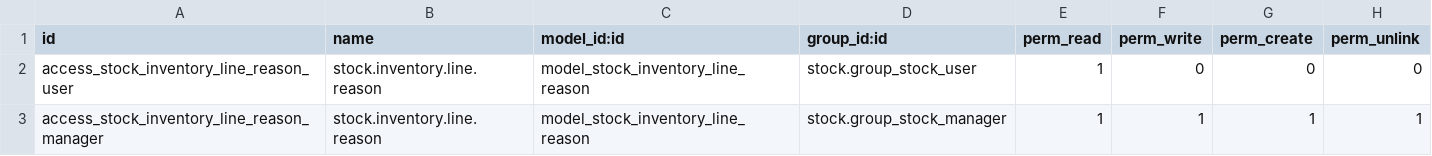
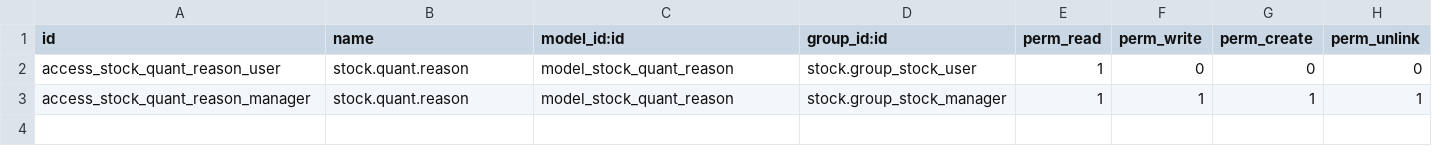
Before and after one commit to efatto/stock-logistics-warehouse, a CSV file: stock_change_qty_reason/security/ir.model.access.csv, drawn as a sheet.

Commit message:
[MIG] stock_change_qty_reason: Migration to 15.0

```diff
--- a/stock_change_qty_reason/security/ir.model.access.csv
+++ b/stock_change_qty_reason/security/ir.model.access.csv
@@ -1,3 +1,3 @@
 id,name,model_id:id,group_id:id,perm_read,perm_write,perm_create,perm_unlink
-access_stock_inventory_line_reason_user,stock.inventory.line.reason,model_stock_inventory_line_reason,stock.group_stock_user,1,0,0,0
-access_stock_inventory_line_reason_manager,stock.inventory.line.reason,model_stock_inventory_line_reason,stock.group_stock_manager,1,1,1,1
+access_stock_quant_reason_user,stock.quant.reason,model_stock_quant_reason,stock.group_stock_user,1,0,0,0
+access_stock_quant_reason_manager,stock.quant.reason,model_stock_quant_reason,stock.group_stock_manager,1,1,1,1
```
Also changed, not shown: 18 other files.
